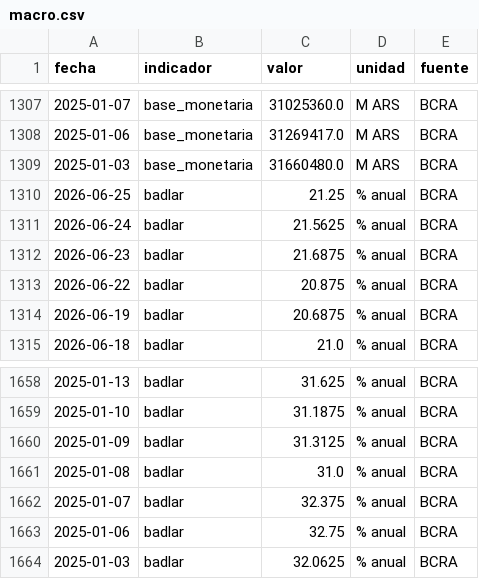
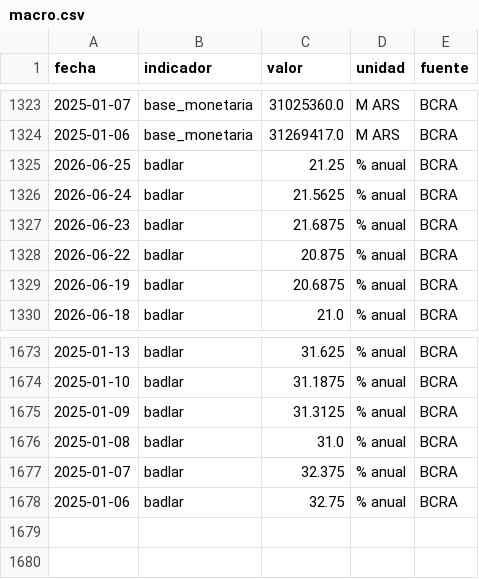
Before and after one commit to Juanpintoselso33/cigob-informe-coyuntura, a CSV file: projects/informe_coyuntura/output/series/macro.csv, drawn as a sheet; only a part is shown, gaps mark what is left out; the diff covers the shown part only.

```diff
--- a/projects/informe_coyuntura/output/series/macro.csv
+++ b/projects/informe_coyuntura/output/series/macro.csv
@@ -1308,3 +1324,2 @@ fecha,indicador,valor,unidad,fuente
 2025-01-06,base_monetaria,31269417.0,M ARS,BCRA
-2025-01-03,base_monetaria,31660480.0,M ARS,BCRA
 2026-06-25,badlar,21.25,% anual,BCRA
@@ -1663,2 +1678 @@ fecha,indicador,valor,unidad,fuente
 2025-01-06,badlar,32.75,% anual,BCRA
-2025-01-03,badlar,32.0625,% anual,BCRA
```
Also changed, not shown: 18 added rows and 2 removed rows elsewhere in this file, 19 other files.
